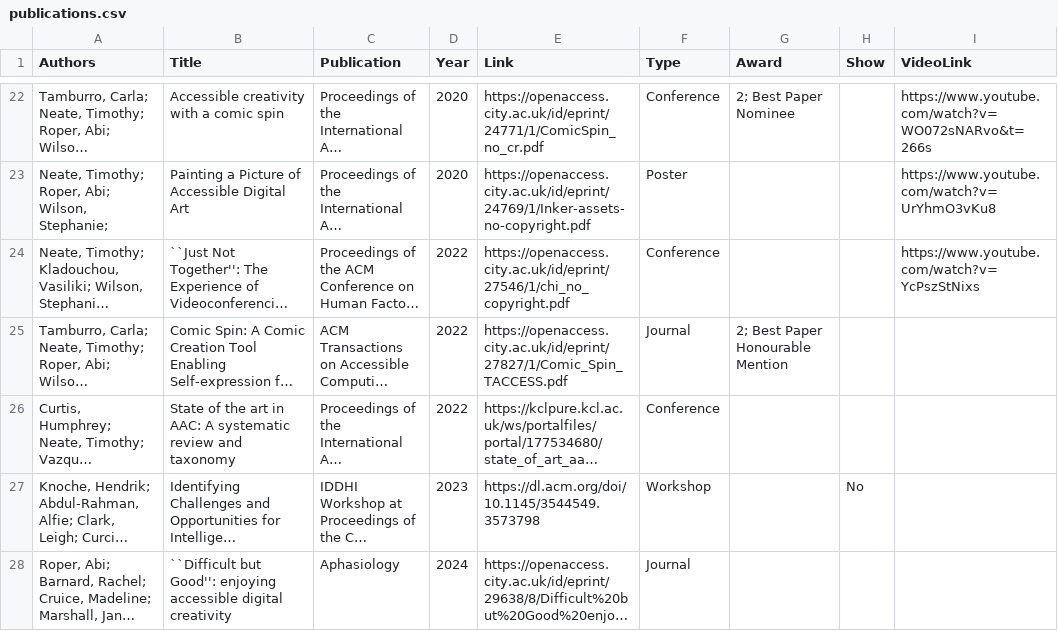
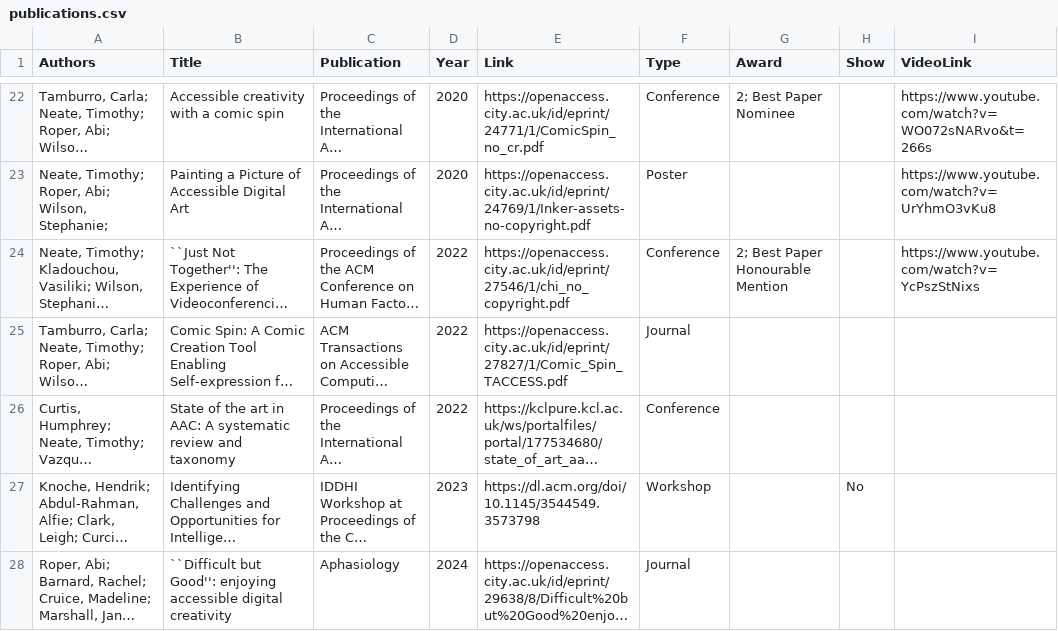
Before and after one commit to tdjneate/tdjneate.github.io, a CSV file: data/publications.csv, drawn as a sheet; only a part is shown, gaps mark what is left out; long unchanged cells end in …; the diff names each change by its address in the sheet, - before the commit and + after, or states it on an @@ line.

Commit message:
paper award correction

```diff
--- a/data/publications.csv
+++ b/data/publications.csv
-G24 (Award): (empty)
+G24 (Award): 2; Best Paper Honourable Mention
-G25 (Award): 2; Best Paper Honourable Mention
+G25 (Award): (empty)
```
Also changed, not shown: 1 other file.
